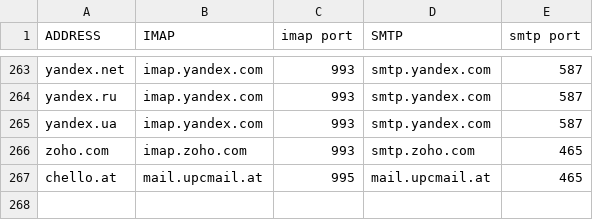
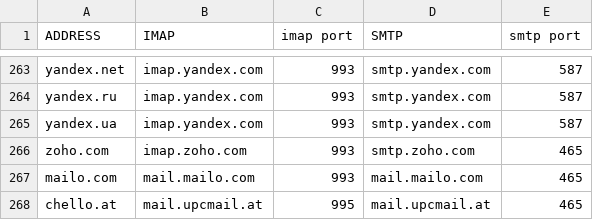
Before and after one commit to LukeSmithxyz/mutt-wizard, a CSV file: share/domains.csv, drawn as a sheet; only a part is shown, gaps mark what is left out; the diff names each change by its address in the sheet, - before the commit and + after, or states it on an @@ line.

```diff
--- a/share/domains.csv
+++ b/share/domains.csv
+row 267: mailo.com | mail.mailo.com | 993 | mail.mailo.com | 465
```
Also changed, not shown: 4 other files.
